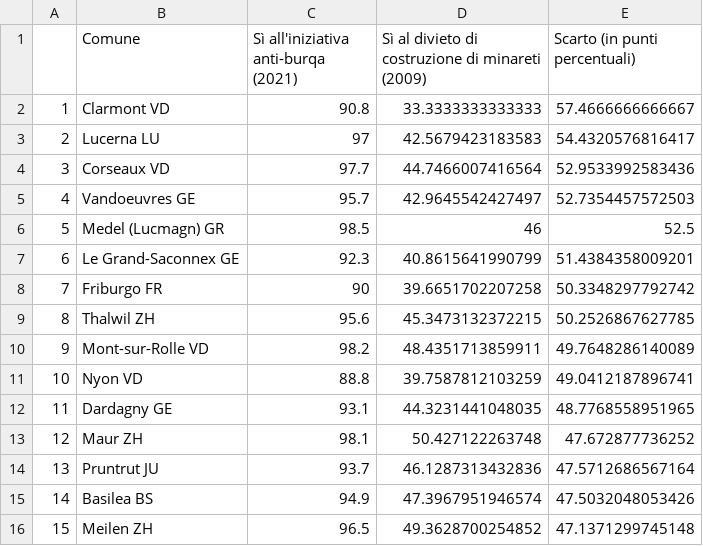
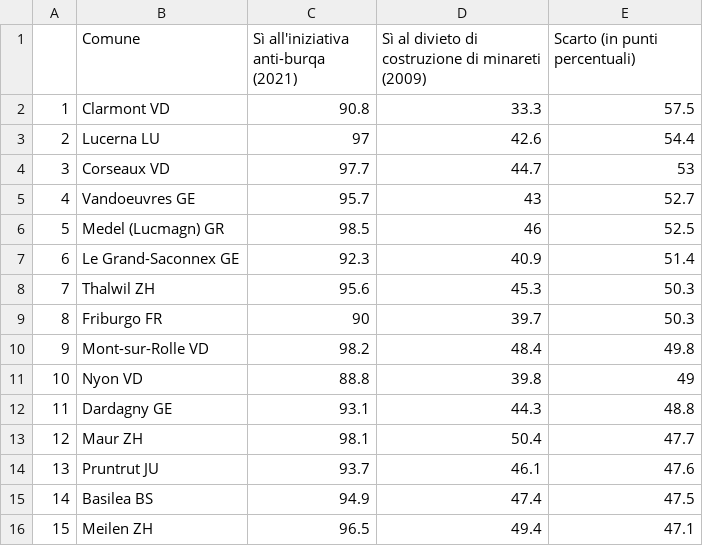
Before and after one commit to vey83/lena_maerz2021, a CSV file: Tableaux/augment_it.csv, drawn as a sheet; only a part is shown; the diff covers the shown part only.

```diff
--- a/Tableaux/augment_it.csv
+++ b/Tableaux/augment_it.csv
@@ -1,16 +1,16 @@
 "","Comune","Sì all'iniziativa anti-burqa (2021)","Sì al divieto di costruzione di minareti (2009)","Scarto (in punti percentuali)"
-"1","Clarmont VD",90.8,33.3333333333333,57.4666666666667
-"2","Lucerna LU",97,42.5679423183583,54.4320576816417
-"3","Corseaux VD",97.7,44.7466007416564,52.9533992583436
-"4","Vandoeuvres GE",95.7,42.9645542427497,52.7354457572503
+"1","Clarmont VD",90.8,33.3,57.5
+"2","Lucerna LU",97,42.6,54.4
+"3","Corseaux VD",97.7,44.7,53
+"4","Vandoeuvres GE",95.7,43,52.7
 "5","Medel (Lucmagn) GR",98.5,46,52.5
-"6","Le Grand-Saconnex GE",92.3,40.8615641990799,51.4384358009201
-"7","Friburgo FR",90,39.6651702207258,50.3348297792742
-"8","Thalwil ZH",95.6,45.3473132372215,50.2526867627785
-"9","Mont-sur-Rolle VD",98.2,48.4351713859911,49.7648286140089
-"10","Nyon VD",88.8,39.7587812103259,49.0412187896741
-"11","Dardagny GE",93.1,44.3231441048035,48.7768558951965
-"12","Maur ZH",98.1,50.427122263748,47.672877736252
-"13","Pruntrut JU",93.7,46.1287313432836,47.5712686567164
-"14","Basilea BS",94.9,47.3967951946574,47.5032048053426
-"15","Meilen ZH",96.5,49.3628700254852,47.1371299745148
+"6","Le Grand-Saconnex GE",92.3,40.9,51.4
+"7","Thalwil ZH",95.6,45.3,50.3
+"8","Friburgo FR",90,39.7,50.3
+"9","Mont-sur-Rolle VD",98.2,48.4,49.8
+"10","Nyon VD",88.8,39.8,49
+"11","Dardagny GE",93.1,44.3,48.8
+"12","Maur ZH",98.1,50.4,47.7
+"13","Pruntrut JU",93.7,46.1,47.6
+"14","Basilea BS",94.9,47.4,47.5
+"15","Meilen ZH",96.5,49.4,47.1
```
Also changed, not shown: 80 edited cells elsewhere in this file, Tableaux/augment_de.csv, Tableaux/augment_fr.csv, 4 other files.
